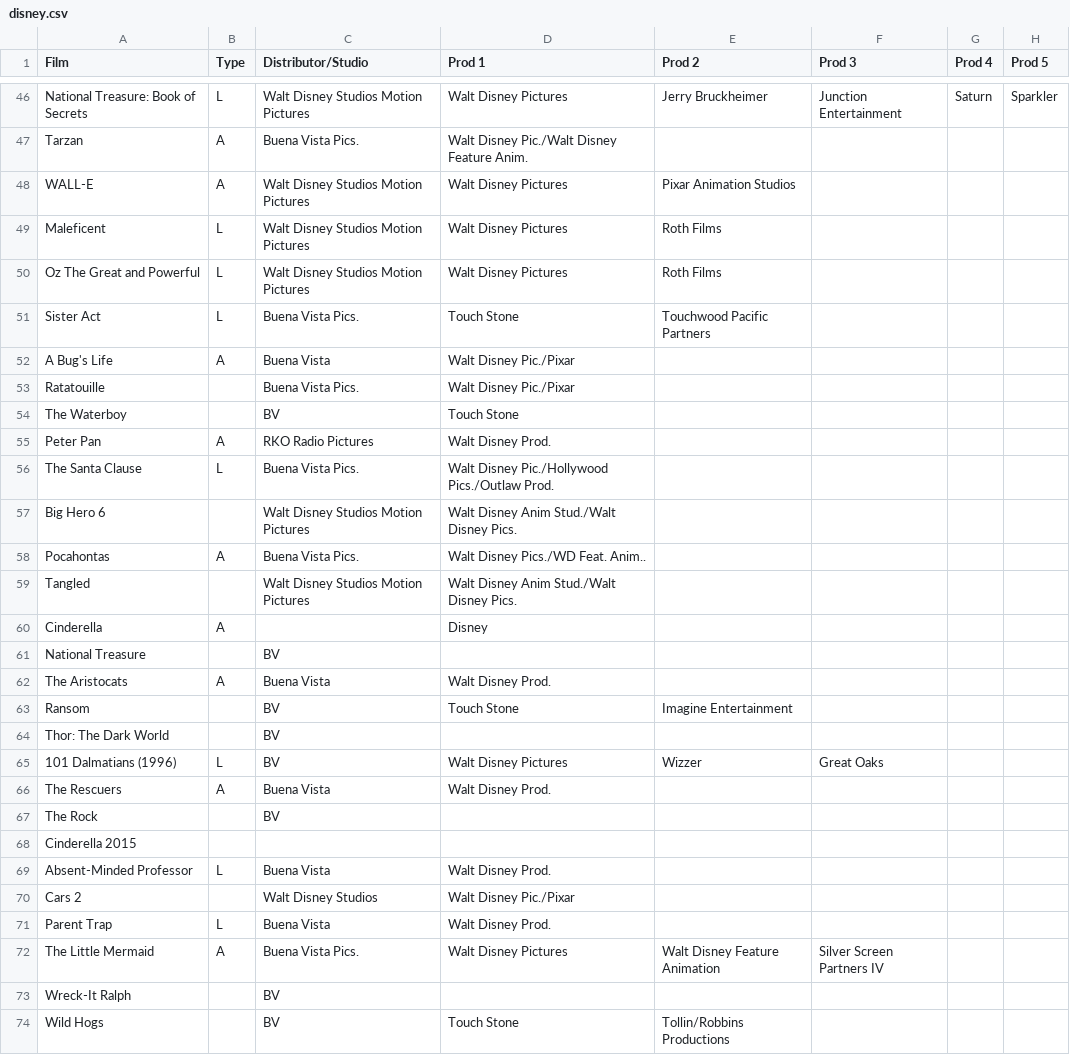
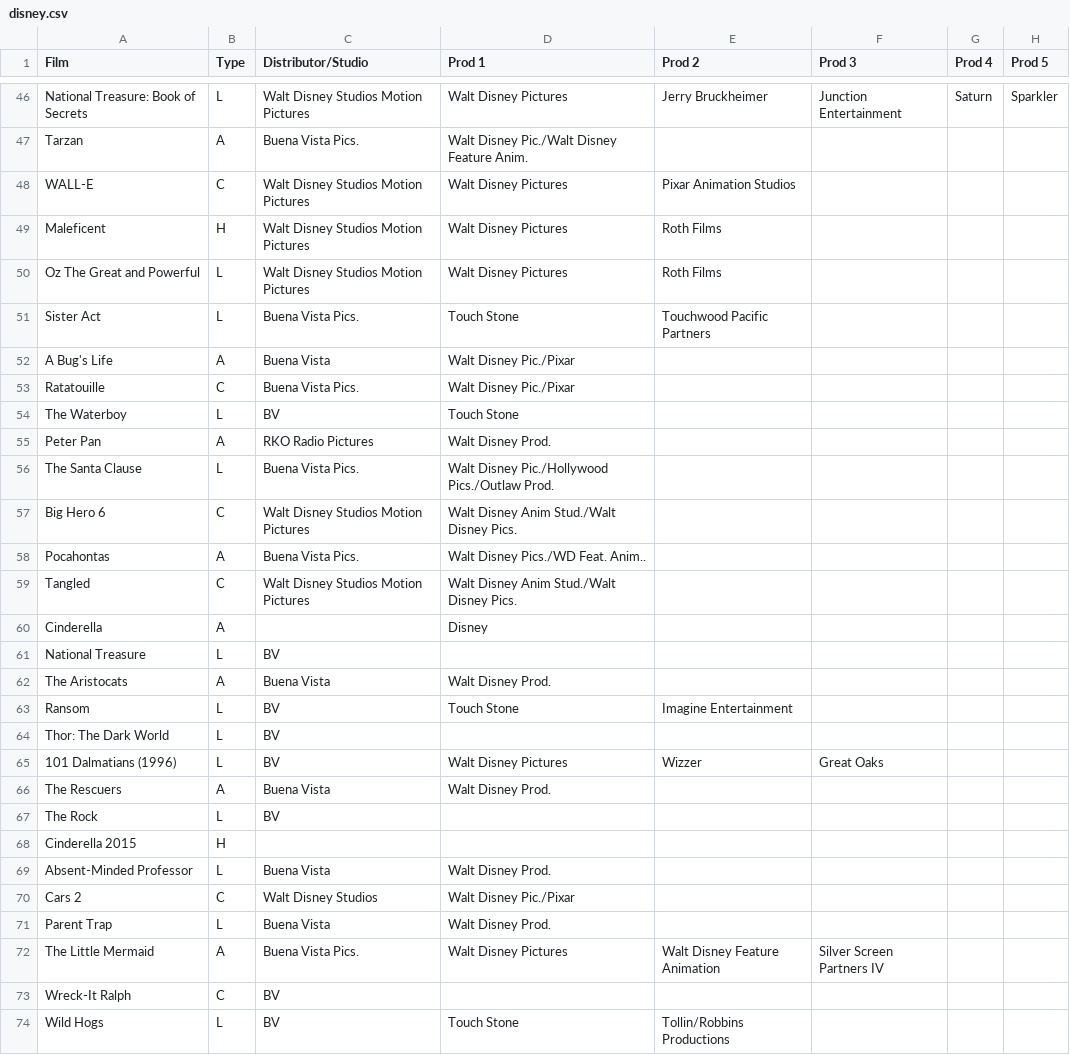
Before and after one commit to the-economist-editorial/disney-2015, a CSV file: data/disney.csv, drawn as a sheet; only a part is shown, gaps mark what is left out; the diff covers the shown part only; the diff names each change by its address in the sheet, - before the commit and + after, or states it on an @@ line.

Commit message:
Updated data and better yellow.

```diff
--- a/data/disney.csv
+++ b/data/disney.csv
-B48 (Type): A
+B48 (Type): C
-B49 (Type): L
+B49 (Type): H
-B53 (Type): (empty)
+B53 (Type): C
-B54 (Type): (empty)
+B54 (Type): L
-B57 (Type): (empty)
+B57 (Type): C
-B59 (Type): (empty)
+B59 (Type): C
-B61 (Type): (empty)
+B61 (Type): L
-B63:B64 (Type): (empty)
+B63:B64 (Type): L
-B67 (Type): (empty)
+B67 (Type): L
-B68 (Type): (empty)
+B68 (Type): H
-B70 (Type): (empty)
+B70 (Type): C
-B73 (Type): (empty)
+B73 (Type): C
-B74 (Type): (empty)
+B74 (Type): L
```
Also changed, not shown: 71 edited cells elsewhere in this file, 1 other file.
